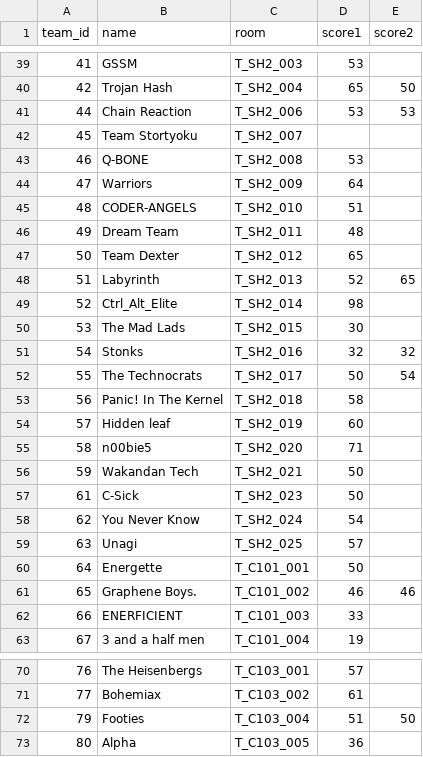
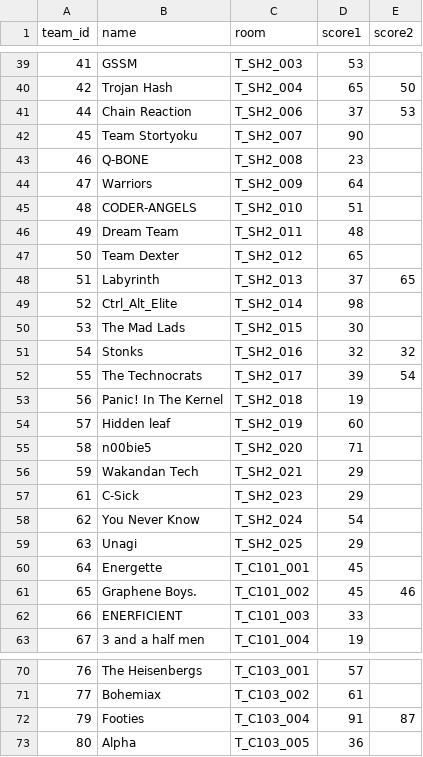
Before and after one commit to Nimisha-V-Arun/Team-Performance-Prediction, a CSV file: output.csv, drawn as a sheet; only a part is shown, gaps mark what is left out; the diff covers the shown part only.

```diff
--- a/output.csv
+++ b/output.csv
@@ -40,5 +40,5 @@ team_id,name,room,score1,score2
 42,Trojan Hash,T_SH2_004,65,50
-44,Chain Reaction,T_SH2_006,53,53
-45,Team Stortyoku,T_SH2_007,,
-46,Q-BONE,T_SH2_008,53,
+44,Chain Reaction,T_SH2_006,37,53
+45,Team Stortyoku,T_SH2_007,90,
+46,Q-BONE,T_SH2_008,23,
 47,Warriors,T_SH2_009,64,
@@ -47,3 +47,3 @@ team_id,name,room,score1,score2
 50,Team Dexter,T_SH2_012,65,
-51,Labyrinth,T_SH2_013,52,65
+51,Labyrinth,T_SH2_013,37,65
 52,Ctrl_Alt_Elite,T_SH2_014,98,
@@ -51,12 +51,12 @@ team_id,name,room,score1,score2
 54,Stonks,T_SH2_016,32,32
-55,The Technocrats,T_SH2_017,50,54
-56,Panic! In The Kernel,T_SH2_018,58,
+55,The Technocrats,T_SH2_017,39,54
+56,Panic! In The Kernel,T_SH2_018,19,
 57,Hidden leaf,T_SH2_019,60,
 58,n00bie5,T_SH2_020,71,
-59,Wakandan Tech,T_SH2_021,50,
-61,C-Sick,T_SH2_023,50,
+59,Wakandan Tech,T_SH2_021,29,
+61,C-Sick,T_SH2_023,29,
 62,You Never Know,T_SH2_024,54,
-63,Unagi,T_SH2_025,57,
-64,Energette,T_C101_001,50,
-65,Graphene Boys.,T_C101_002,46,46
+63,Unagi,T_SH2_025,29,
+64,Energette,T_C101_001,45,
+65,Graphene Boys.,T_C101_002,45,46
 66,ENERFICIENT,T_C101_003,33,
@@ -71,3 +71,3 @@ team_id,name,room,score1,score2
 77,Bohemiax,T_C103_002,61,
-79,Footies,T_C103_004,51,50
+79,Footies,T_C103_004,91,87
 80,Alpha,T_C103_005,36,
```
Also changed, not shown: 38 added rows and 8 edited cells elsewhere in this file, 2 other files.
